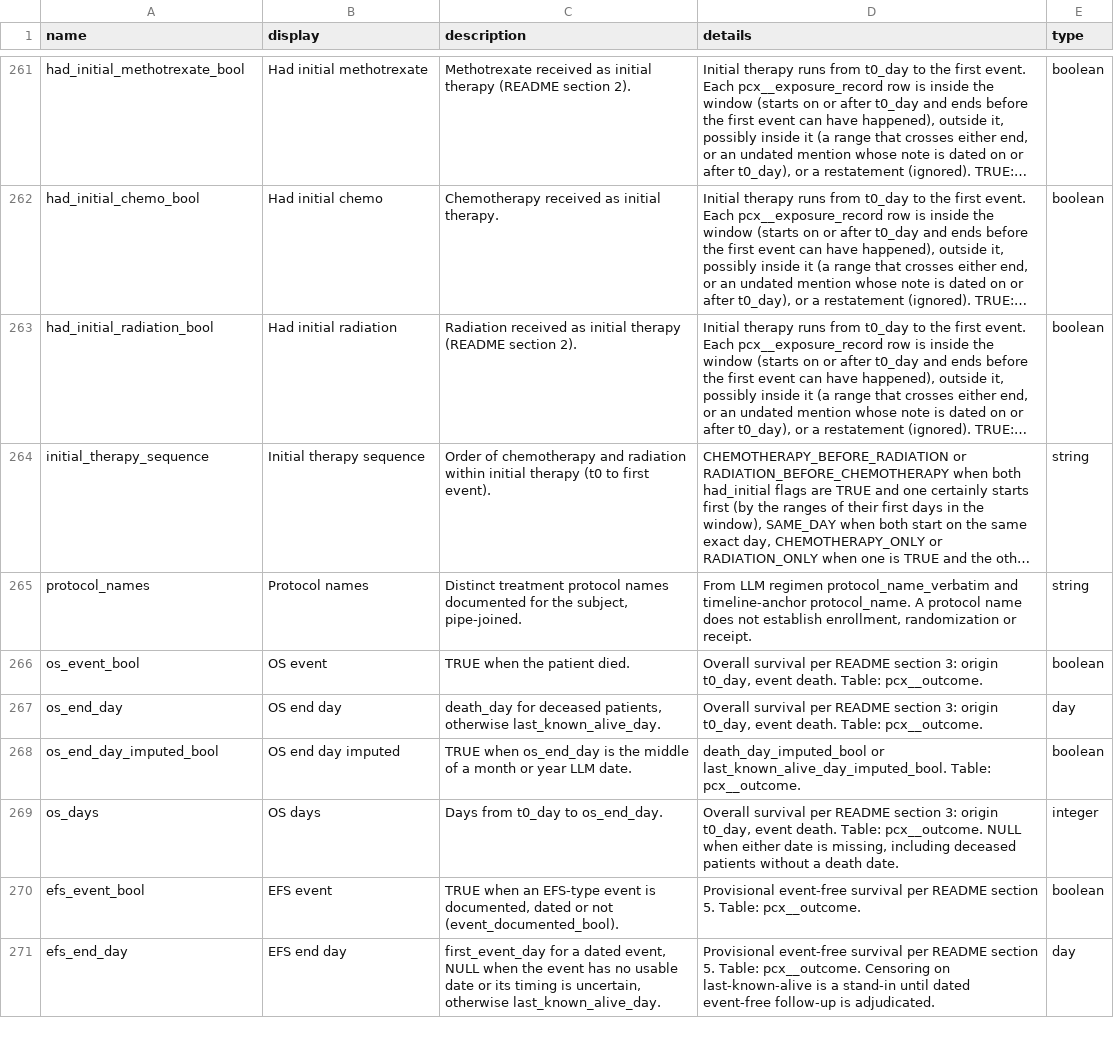
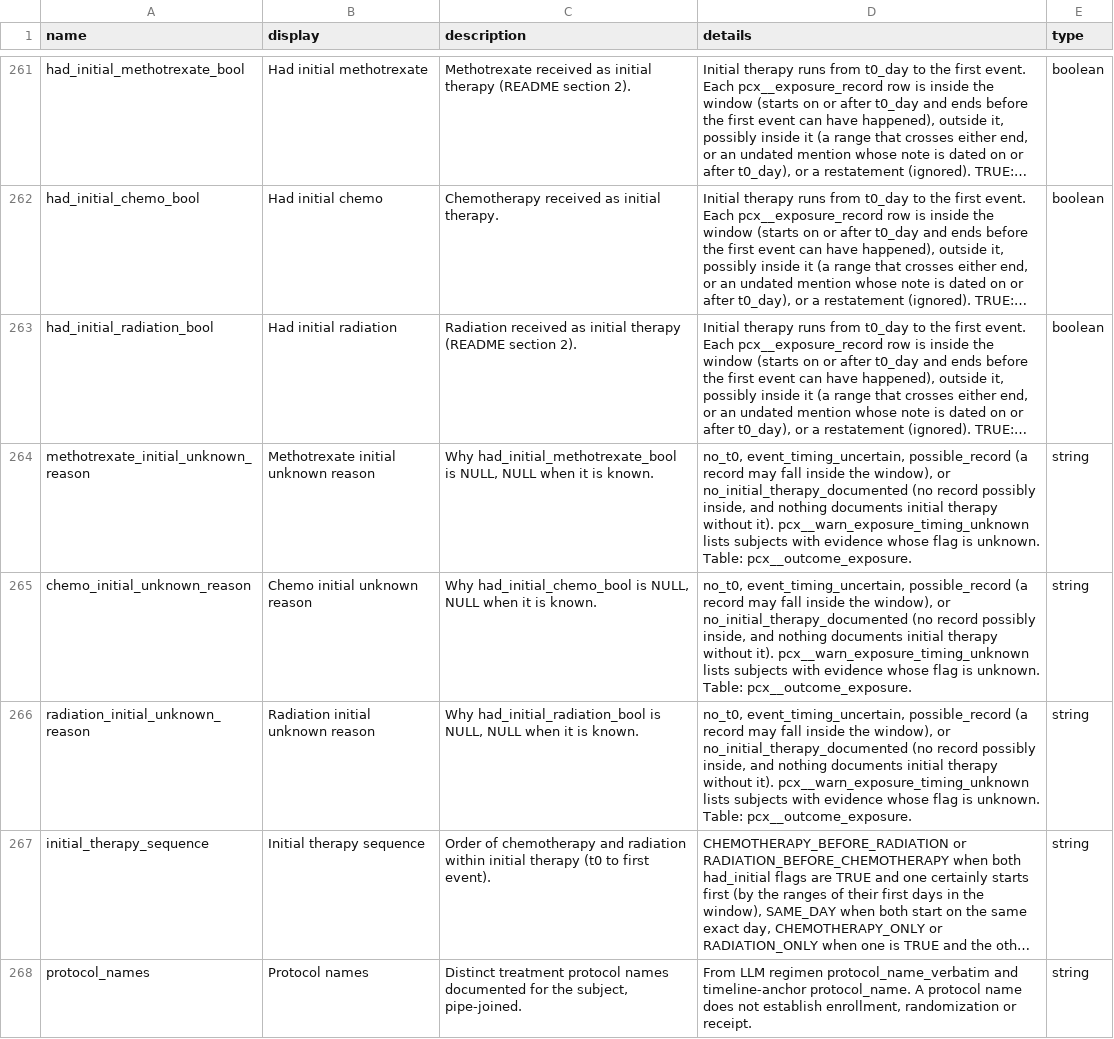
Before and after one commit to smart-on-fhir/cumulus-library-pcx, a CSV file: spreadsheet/data_dictionary.csv, drawn as a sheet; only a part is shown, gaps mark what is left out; the shorter side is filled out with more unchanged rows; long unchanged cells end in …; the diff names each change by its address in the sheet, - before the commit and + after, or states it on an @@ line.

Commit message:
Warn tables for the new date and exposure rules
pcx__warn_llm_duplicate_output replaces the molecular-only table and
covers the molecular, systemic-therapy and diagnosis tasks.

New pcx__warn_exposure_timing_unknown lists treatment evidence whose
timing is unknown, by reason: a coarse date straddling t0 (out of the
trial view), uncertain event timing, a record possibly inside the
initial window, records only outside it, and methotrexate given only
intrathecally or intraventricularly. Backed by *_initial_unknown_reason
columns on pcx__outcome_exposure.

The unrecognized-agent warn reads dose-level administrations, and the
date-after-note warn checks administration and Regimen B start dates,
matching pcx__eligible_rx.

```diff
--- a/spreadsheet/data_dictionary.csv
+++ b/spreadsheet/data_dictionary.csv
+row 264: methotrexate_initial_unknown_reason | Methotrexate initial unknown reason | Why had_initial_methotrexate_bool is NULL, NULL when it is known. | no_t0, event_timing_uncertain, possible_record (a record may fall inside the window), or no_initial_therapy_documented (no record possibly inside, and nothing documents initial therapy without it). pcx__warn_exposure_timing_unknown lists subjects with evidence whose flag is unknown. Table: pcx__outcome_exposure. | string
+row 265: chemo_initial_unknown_reason | Chemo initial unknown reason | Why had_initial_chemo_bool is NULL, NULL when it is known. | no_t0, event_timing_uncertain, possible_record (a record may fall inside the window), or no_initial_therapy_documented (no record possibly inside, and nothing documents initial therapy without it). pcx__warn_exposure_timing_unknown lists subjects with evidence whose flag is unknown. Table: pcx__outcome_exposure. | string
+row 266: radiation_initial_unknown_reason | Radiation initial unknown reason | Why had_initial_radiation_bool is NULL, NULL when it is known. | no_t0, event_timing_uncertain, possible_record (a record may fall inside the window), or no_initial_therapy_documented (no record possibly inside, and nothing documents initial therapy without it). pcx__warn_exposure_timing_unknown lists subjects with evidence whose flag is unknown. Table: pcx__outcome_exposure. | string
```
Also changed, not shown: 16 other files.
